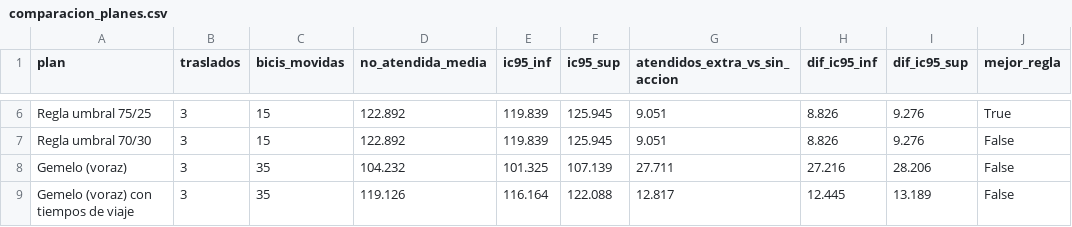
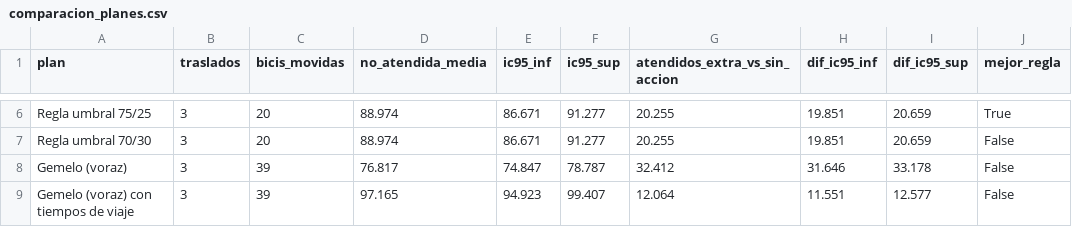
Before and after one commit to ignaburger68-hub/ecobici-gemelo, a CSV file: gemelo_vivo/ultimo/comparacion_planes.csv, drawn as a sheet; only a part is shown, gaps mark what is left out; the diff covers the shown part only; the diff names each change by its address in the sheet, - before the commit and + after, or states it on an @@ line.

```diff
--- a/gemelo_vivo/ultimo/comparacion_planes.csv
+++ b/gemelo_vivo/ultimo/comparacion_planes.csv
-C6:C7 (bicis_movidas): 15
+C6:C7 (bicis_movidas): 20
-D6:D7 (no_atendida_media): 122.892
+D6:D7 (no_atendida_media): 88.974
-E6:E7 (ic95_inf): 119.839
+E6:E7 (ic95_inf): 86.671
-F6:F7 (ic95_sup): 125.945
+F6:F7 (ic95_sup): 91.277
-G6:G7 (atendidos_extra_vs_sin_accion): 9.051
+G6:G7 (atendidos_extra_vs_sin_accion): 20.255
-H6:H7 (dif_ic95_inf): 8.826
+H6:H7 (dif_ic95_inf): 19.851
-I6:I7 (dif_ic95_sup): 9.276
+I6:I7 (dif_ic95_sup): 20.659
-C8:C9 (bicis_movidas): 35
+C8:C9 (bicis_movidas): 39
-D8 (no_atendida_media): 104.232
+D8 (no_atendida_media): 76.817
-E8 (ic95_inf): 101.325
+E8 (ic95_inf): 74.847
-F8 (ic95_sup): 107.139
+F8 (ic95_sup): 78.787
-G8 (atendidos_extra_vs_sin_accion): 27.711
+G8 (atendidos_extra_vs_sin_accion): 32.412
-H8 (dif_ic95_inf): 27.216
+H8 (dif_ic95_inf): 31.646
-I8 (dif_ic95_sup): 28.206
+I8 (dif_ic95_sup): 33.178
-D9 (no_atendida_media): 119.126
+D9 (no_atendida_media): 97.165
-E9 (ic95_inf): 116.164
+E9 (ic95_inf): 94.923
-F9 (ic95_sup): 122.088
+F9 (ic95_sup): 99.407
-G9 (atendidos_extra_vs_sin_accion): 12.817
+G9 (atendidos_extra_vs_sin_accion): 12.064
-H9 (dif_ic95_inf): 12.445
+H9 (dif_ic95_inf): 11.551
-I9 (dif_ic95_sup): 13.189
+I9 (dif_ic95_sup): 12.577
```
Also changed, not shown: 26 edited cells elsewhere in this file, datos/clima/clima_horario.csv, gemelo_vivo/evaluaciones.csv, 11 other files.
